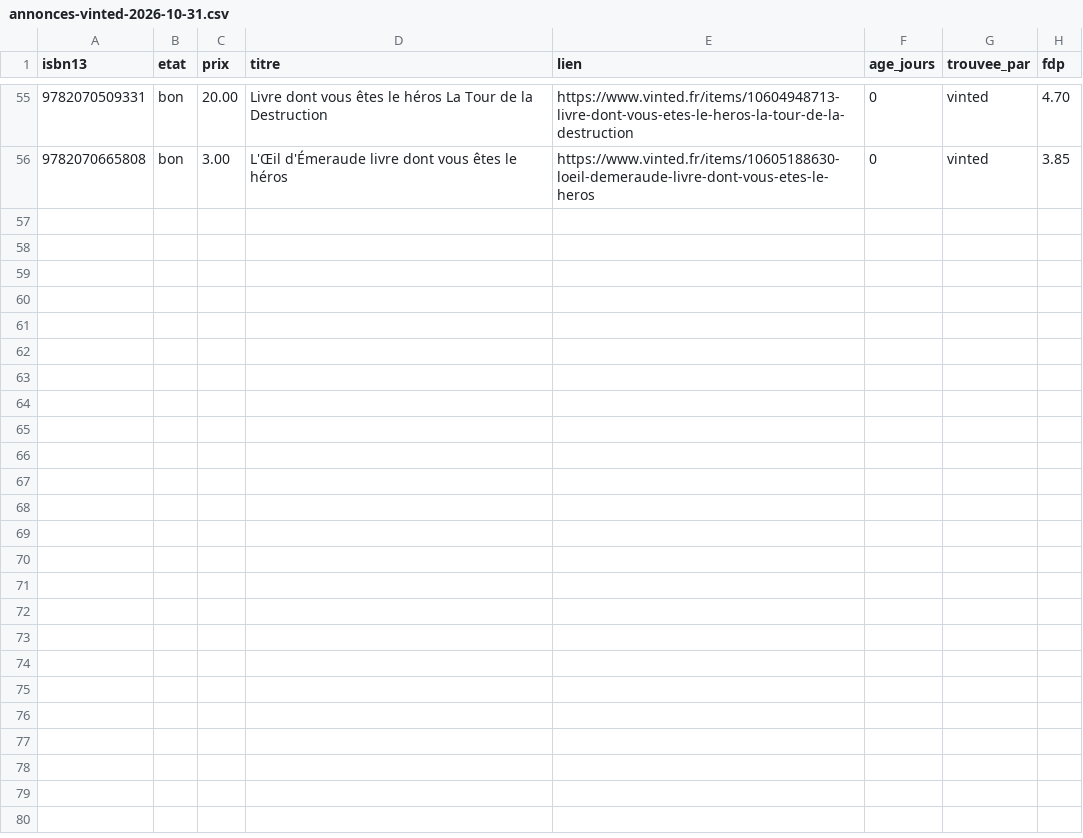
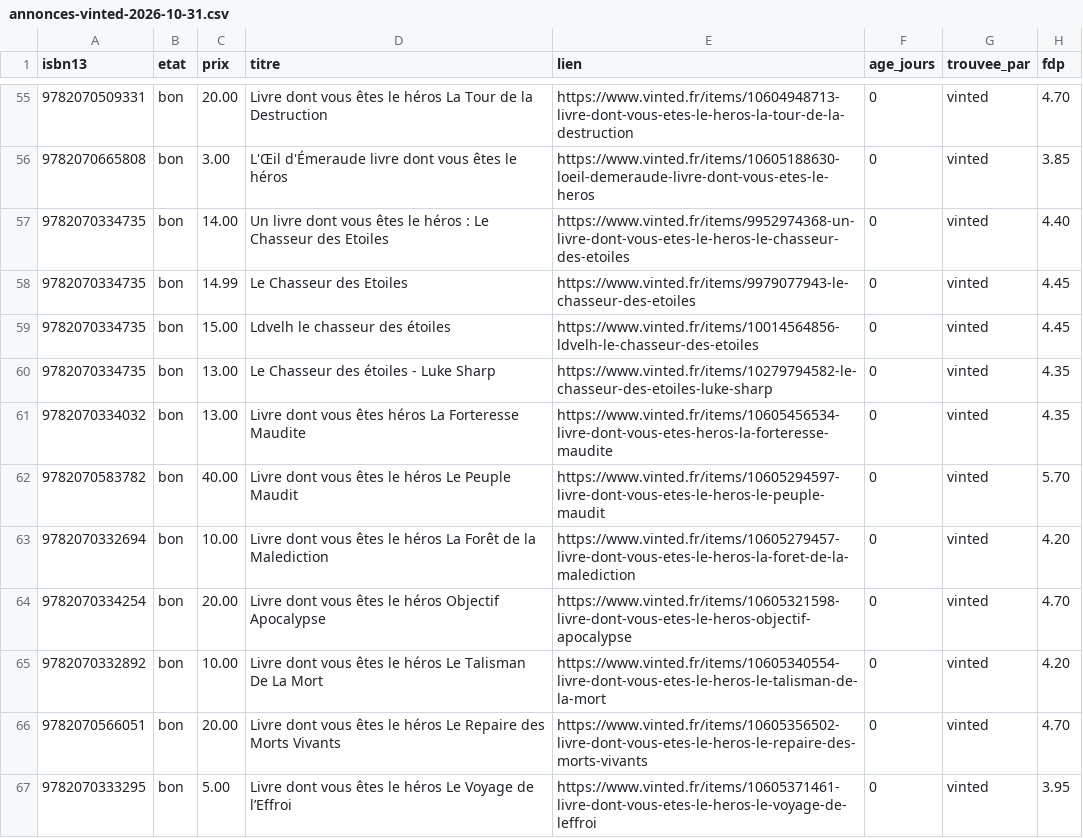
Before and after one commit to loliba92/LDVELH, a CSV file: data/raw/occasion/annonces-vinted-2026-10-31.csv, drawn as a sheet; only a part is shown, gaps mark what is left out; the diff covers the shown part only; the diff names each change by its address in the sheet, - before the commit and + after, or states it on an @@ line.

```diff
--- a/data/raw/occasion/annonces-vinted-2026-10-31.csv
+++ b/data/raw/occasion/annonces-vinted-2026-10-31.csv
+row 57: 9782070334735 | bon | 14.00 | Un livre dont vous êtes le héros : Le Chasseur des Etoiles | https://www.vinted.fr/items/9952974368-un-livre-dont-vous-etes-le-heros-le-chasseur-des-etoiles | 0 | vinted | 4.40
+row 58: 9782070334735 | bon | 14.99 | Le Chasseur des Etoiles | https://www.vinted.fr/items/9979077943-le-chasseur-des-etoiles | 0 | vinted | 4.45
+row 59: 9782070334735 | bon | 15.00 | Ldvelh le chasseur des étoiles | https://www.vinted.fr/items/10014564856-ldvelh-le-chasseur-des-etoiles | 0 | vinted | 4.45
+row 60: 9782070334735 | bon | 13.00 | Le Chasseur des étoiles - Luke Sharp | https://www.vinted.fr/items/10279794582-le-chasseur-des-etoiles-luke-sharp | 0 | vinted | 4.35
+row 61: 9782070334032 | bon | 13.00 | Livre dont vous êtes héros La Forteresse Maudite | https://www.vinted.fr/items/10605456534-livre-dont-vous-etes-heros-la-forteresse-maudite | 0 | vinted | 4.35
+row 62: 9782070583782 | bon | 40.00 | Livre dont vous êtes le héros Le Peuple Maudit | https://www.vinted.fr/items/10605294597-livre-dont-vous-etes-le-heros-le-peuple-maudit | 0 | vinted | 5.70
+row 63: 9782070332694 | bon | 10.00 | Livre dont vous êtes le héros La Forêt de la Malediction | https://www.vinted.fr/items/10605279457-livre-dont-vous-etes-le-heros-la-foret-de-la-malediction | 0 | vinted | 4.20
+row 64: 9782070334254 | bon | 20.00 | Livre dont vous êtes le héros Objectif Apocalypse | https://www.vinted.fr/items/10605321598-livre-dont-vous-etes-le-heros-objectif-apocalypse | 0 | vinted | 4.70
+row 65: 9782070332892 | bon | 10.00 | Livre dont vous êtes le héros Le Talisman De La Mort | https://www.vinted.fr/items/10605340554-livre-dont-vous-etes-le-heros-le-talisman-de-la-mort | 0 | vinted | 4.20
+row 66: 9782070566051 | bon | 20.00 | Livre dont vous êtes le héros Le Repaire des Morts Vivants | https://www.vinted.fr/items/10605356502-livre-dont-vous-etes-le-heros-le-repaire-des-morts-vivants | 0 | vinted | 4.70
+row 67: 9782070333295 | bon | 5.00 | Livre dont vous êtes le héros Le Voyage de l’Effroi | https://www.vinted.fr/items/10605371461-livre-dont-vous-etes-le-heros-le-voyage-de-leffroi | 0 | vinted | 3.95
```
Also changed, not shown: 11 added rows elsewhere in this file, data/raw/occasion/vinted-2026-10-31.csv, 12 other files.
